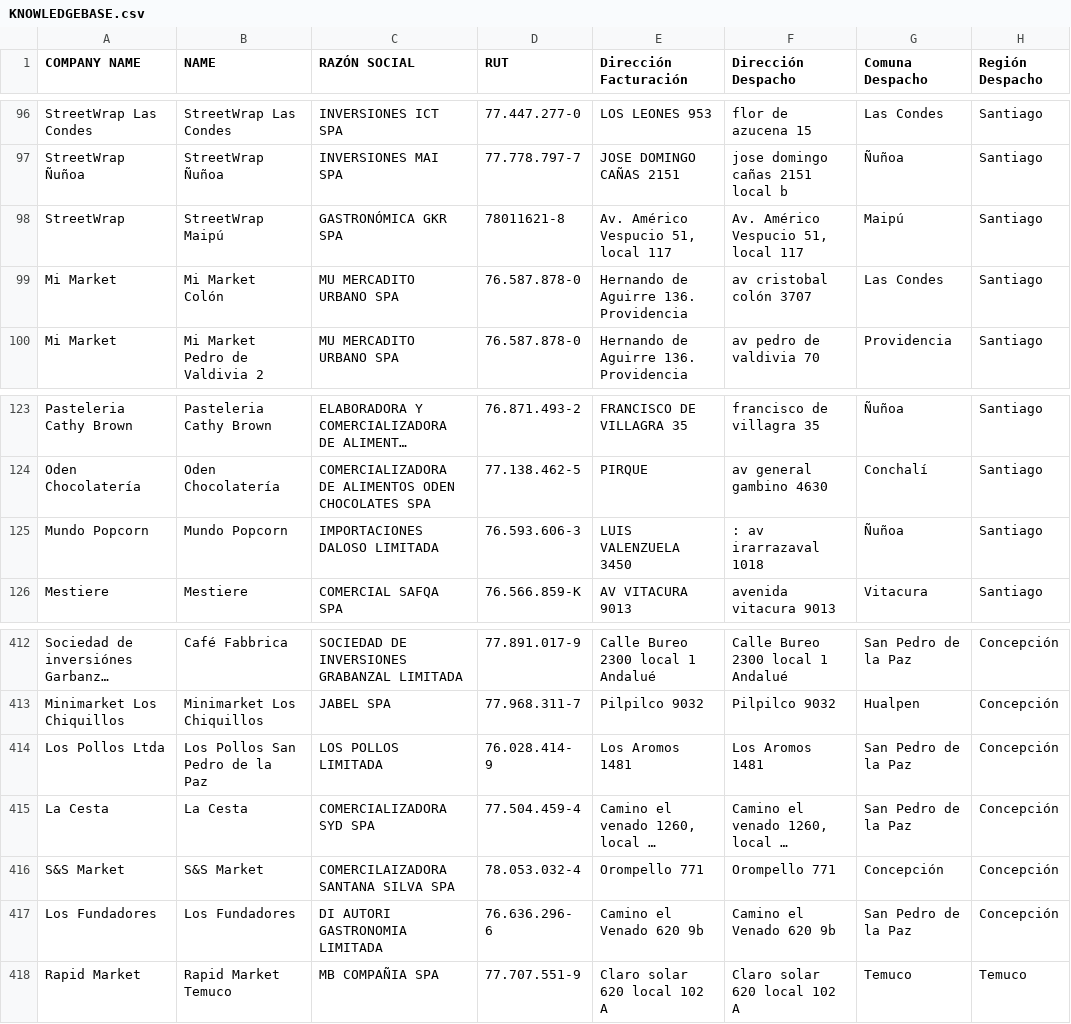
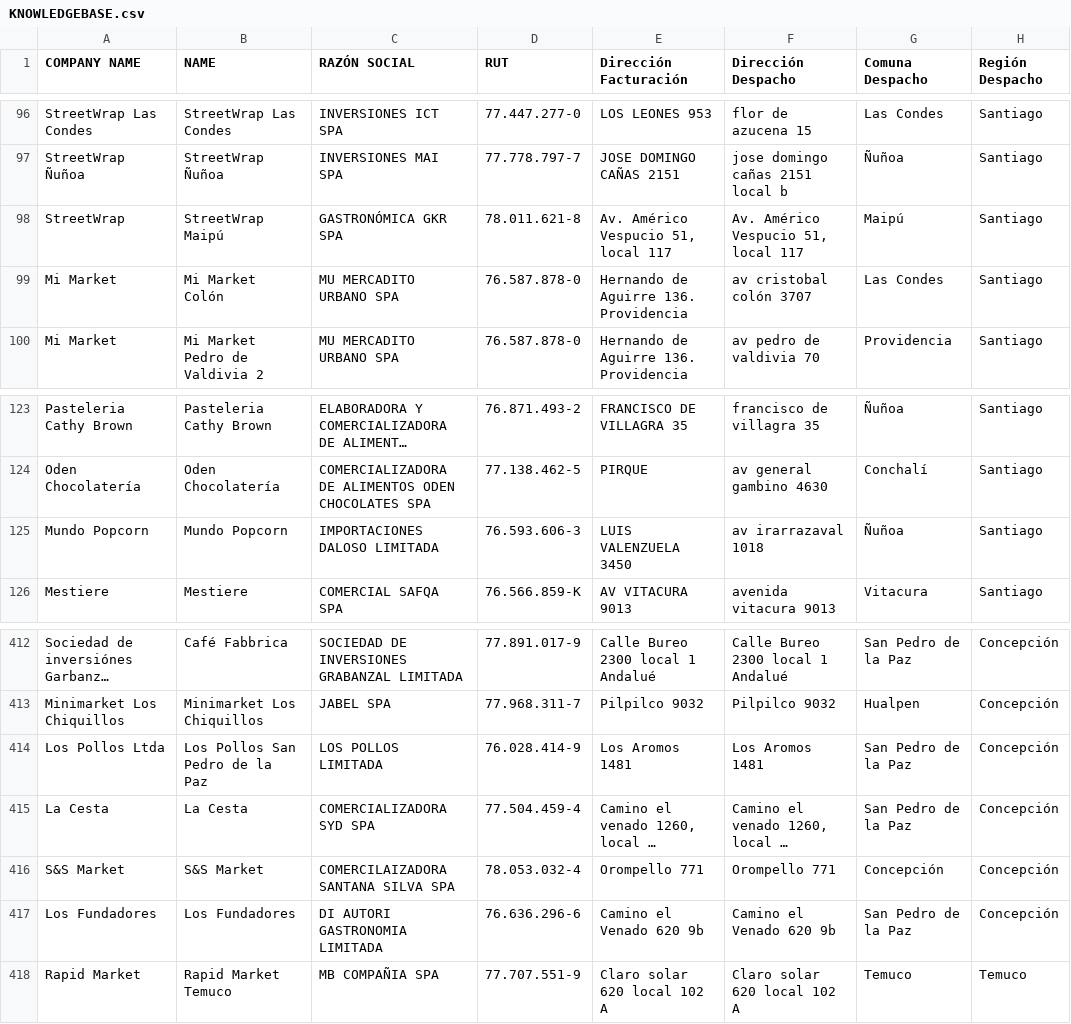
Before and after one commit to Cihoto/OlimpiaAPI, a CSV file: src/documents/KNOWLEDGEBASE.csv, drawn as a sheet; only a part is shown, gaps mark what is left out; long unchanged cells end in …; the diff covers the shown part only; the diff names each change by its address in the sheet, - before the commit and + after, or states it on an @@ line.

```diff
--- a/src/documents/KNOWLEDGEBASE.csv
+++ b/src/documents/KNOWLEDGEBASE.csv
-D98 (RUT): 78011621-8
+D98 (RUT): 78.011.621-8
-F125 (Dirección Despacho): : av irarrazaval 1018
+F125 (Dirección Despacho): av irarrazaval 1018
-D414 (RUT): 76.028.414- 9
+D414 (RUT): 76.028.414-9
-D417 (RUT): 76.636.296- 6
+D417 (RUT): 76.636.296-6
```
Also changed, not shown: 10 edited cells elsewhere in this file.
